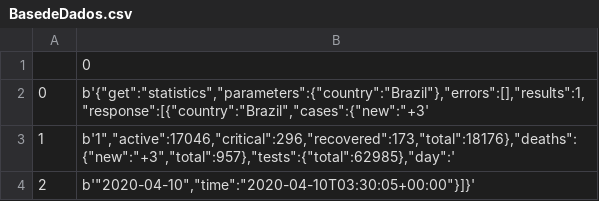
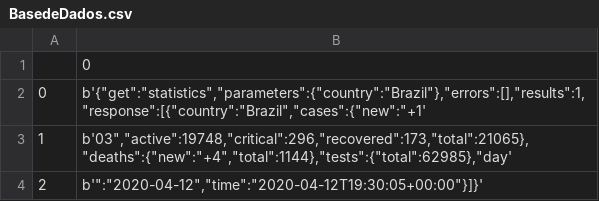
Before and after one commit to rodrigosimoes182/matriz, a CSV file: BasedeDados.csv, drawn as a sheet.

```diff
--- a/BasedeDados.csv
+++ b/BasedeDados.csv
@@ -1,4 +1,4 @@
 ,0
-0,"b'{""get"":""statistics"",""parameters"":{""country"":""Brazil""},""errors"":[],""results"":1,""response"":[{""country"":""Brazil"",""cases"":{""new"":""+3'"
-1,"b'1"",""active"":17046,""critical"":296,""recovered"":173,""total"":18176},""deaths"":{""new"":""+3"",""total"":957},""tests"":{""total"":62985},""day"":'"
-2,"b'""2020-04-10"",""time"":""2020-04-10T03:30:05+00:00""}]}'"
+0,"b'{""get"":""statistics"",""parameters"":{""country"":""Brazil""},""errors"":[],""results"":1,""response"":[{""country"":""Brazil"",""cases"":{""new"":""+1'"
+1,"b'03"",""active"":19748,""critical"":296,""recovered"":173,""total"":21065},""deaths"":{""new"":""+4"",""total"":1144},""tests"":{""total"":62985},""day'"
+2,"b'"":""2020-04-12"",""time"":""2020-04-12T19:30:05+00:00""}]}'"
```
Also changed, not shown: 2 other files.
